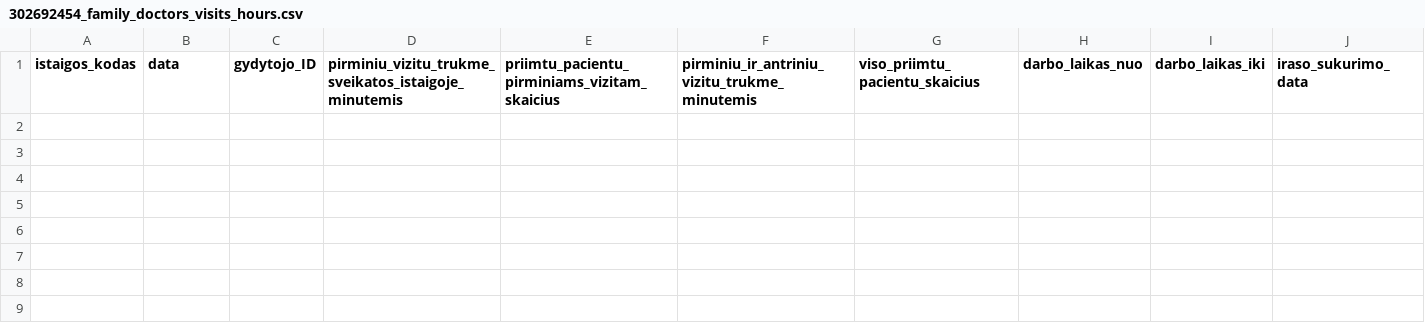
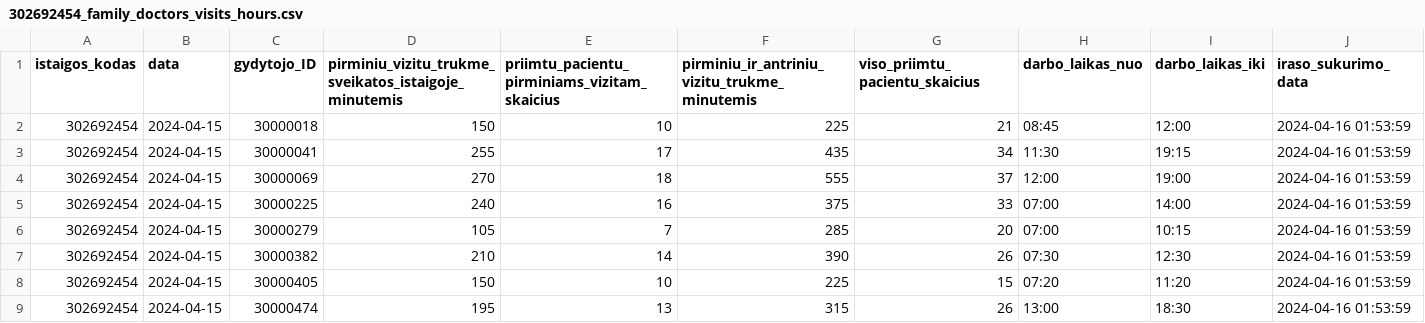
Before and after one commit to vilnius/VMKL, a CSV file: 302692454_family_doctors_visits_hours.csv, drawn as a sheet; the diff names each change by its address in the sheet, - before the commit and + after, or states it on an @@ line.

```diff
--- a/302692454_family_doctors_visits_hours.csv
+++ b/302692454_family_doctors_visits_hours.csv
+row 2: 302692454 | 2024-04-15 | 30000018 | 150 | 10 | 225 | 21 | 08:45 | 12:00 | 2024-04-16 01:53:59
+row 3: 302692454 | 2024-04-15 | 30000041 | 255 | 17 | 435 | 34 | 11:30 | 19:15 | 2024-04-16 01:53:59
+row 4: 302692454 | 2024-04-15 | 30000069 | 270 | 18 | 555 | 37 | 12:00 | 19:00 | 2024-04-16 01:53:59
+row 5: 302692454 | 2024-04-15 | 30000225 | 240 | 16 | 375 | 33 | 07:00 | 14:00 | 2024-04-16 01:53:59
+row 6: 302692454 | 2024-04-15 | 30000279 | 105 | 7 | 285 | 20 | 07:00 | 10:15 | 2024-04-16 01:53:59
+row 7: 302692454 | 2024-04-15 | 30000382 | 210 | 14 | 390 | 26 | 07:30 | 12:30 | 2024-04-16 01:53:59
+row 8: 302692454 | 2024-04-15 | 30000405 | 150 | 10 | 225 | 15 | 07:20 | 11:20 | 2024-04-16 01:53:59
+row 9: 302692454 | 2024-04-15 | 30000474 | 195 | 13 | 315 | 26 | 13:00 | 18:30 | 2024-04-16 01:53:59
```
Also changed, not shown: 302692454_doctors_excluded.csv, 302692454_family_doctors_list.csv, 1 other file.
